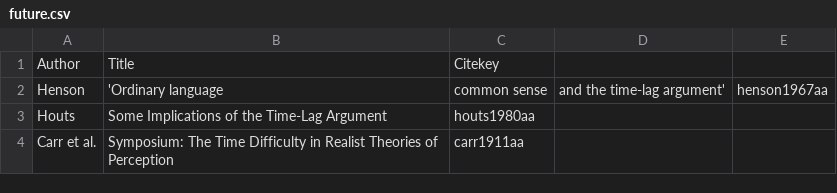
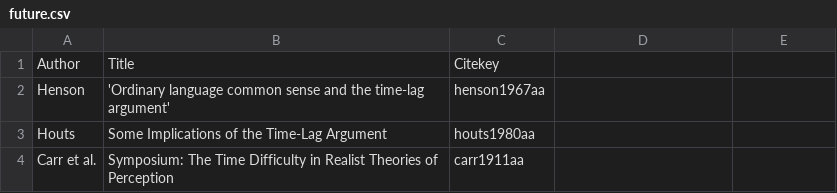
Before and after one commit to csmeyns/lectito, a CSV file: future.csv, drawn as a sheet.

Commit message:
Update future.csv

```diff
--- a/future.csv
+++ b/future.csv
@@ -1,3 +1,3 @@
 Author, Title, Citekey
-Henson, 'Ordinary language, common sense, and the time-lag argument', henson1967aa
+Henson, 'Ordinary language common sense and the time-lag argument', henson1967aa
 Houts, Some Implications of the Time-Lag Argument, houts1980aa
```
